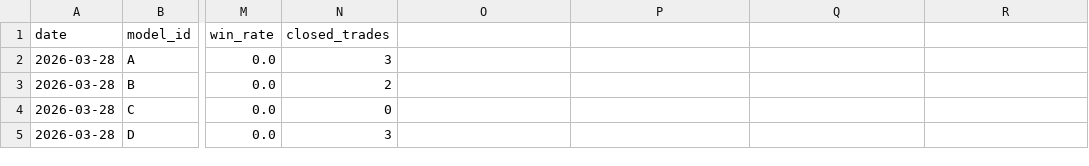
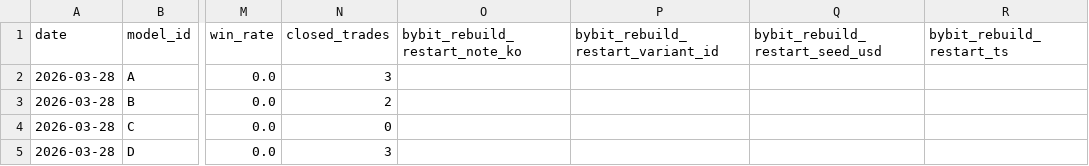
Before and after one commit to sheryloe/AutoTrading_ing....-, a CSV file: docs/data/daily_pnl/2026-03-28.csv, drawn as a sheet; only a part is shown, gaps mark what is left out; the diff names each change by its address in the sheet, - before the commit and + after, or states it on an @@ line.

```diff
--- a/docs/data/daily_pnl/2026-03-28.csv
+++ b/docs/data/daily_pnl/2026-03-28.csv
-O1: (empty)
+O1: bybit_rebuild_restart_note_ko
-P1: (empty)
+P1: bybit_rebuild_restart_variant_id
-Q1: (empty)
+Q1: bybit_rebuild_restart_seed_usd
-R1: (empty)
+R1: bybit_rebuild_restart_ts
```
Also changed, not shown: docs/data/daily_pnl/2026-03-29.csv, docs/data/daily_pnl/2026-03-30.csv, 13 other files.
